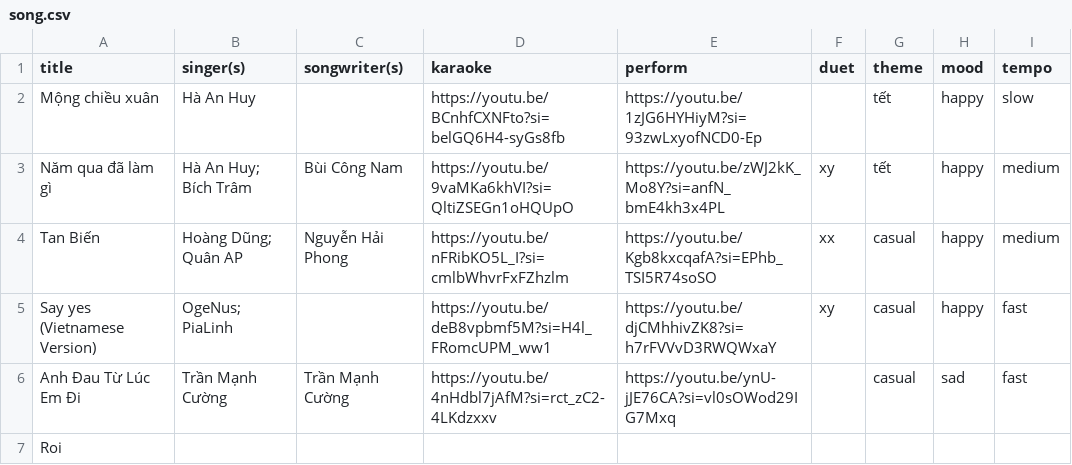
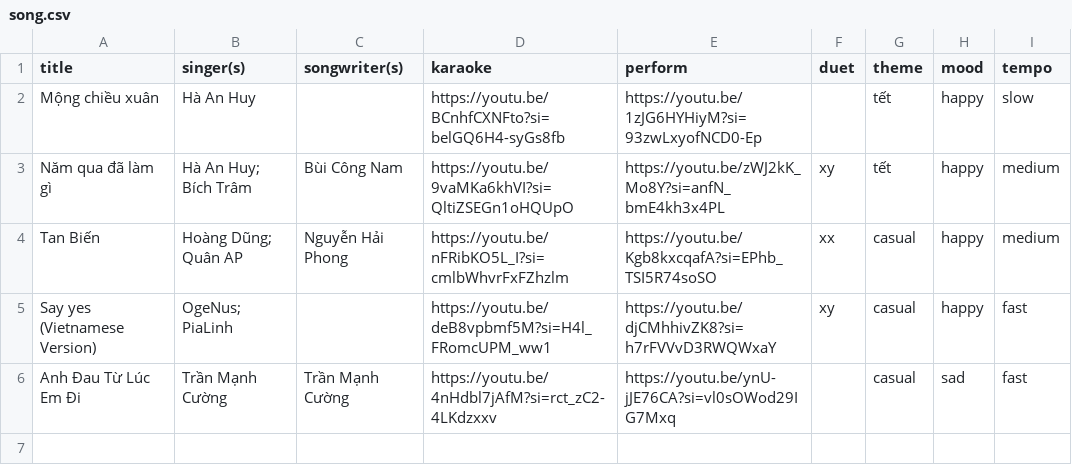
Before and after one commit to raisinbl/karaoke, a CSV file: song.csv, drawn as a sheet; the diff names each change by its address in the sheet, - before the commit and + after, or states it on an @@ line.

Commit message:
Update song.csv v2

```diff
--- a/song.csv
+++ b/song.csv
-row 7: Roi
```
